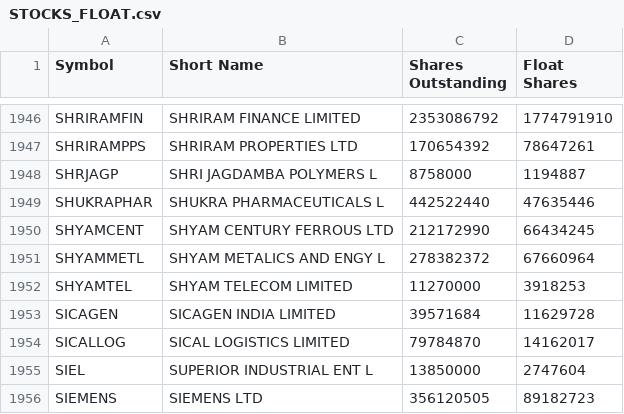
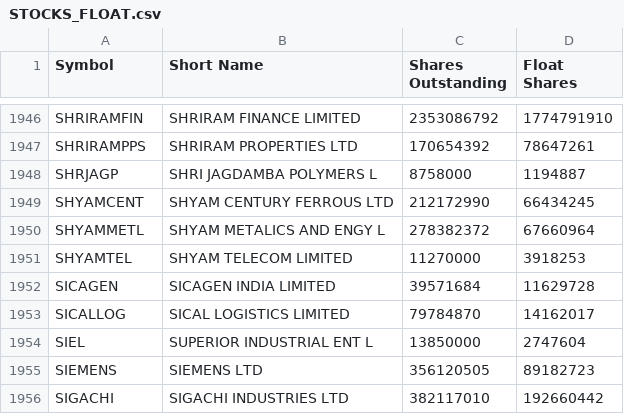
Before and after one commit to drharikumar/chartview-data, a CSV file: fundamentals/STOCKS_FLOAT.csv, drawn as a sheet; only a part is shown, gaps mark what is left out; the shorter side is filled out with more unchanged rows; the diff names each change by its address in the sheet, - before the commit and + after, or states it on an @@ line.

```diff
--- a/fundamentals/STOCKS_FLOAT.csv
+++ b/fundamentals/STOCKS_FLOAT.csv
-row 1949: SHUKRAPHAR | SHUKRA PHARMACEUTICALS L | 442522440 | 47635446
```
Also changed, not shown: fundamentals/nse_classification.csv, fundamentals/unmatched.csv, 4 other files.
